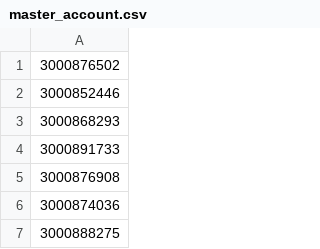
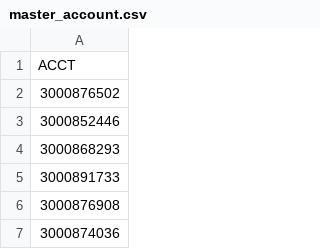
Before and after one commit to ryanthee/payment_query, a CSV file: master_account.csv, drawn as a sheet; only a part is shown; the shorter side is filled out with more unchanged rows.

Commit message:
Update master_account.csv

```diff
--- a/master_account.csv
+++ b/master_account.csv
@@ -1 +1,2 @@
+ACCT
 3000876502
```
